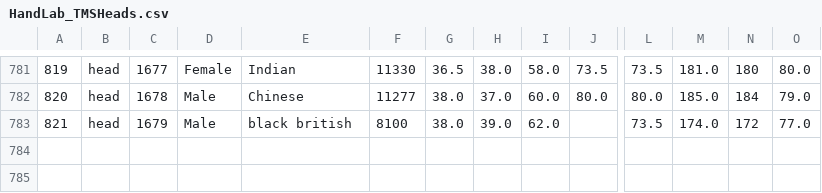
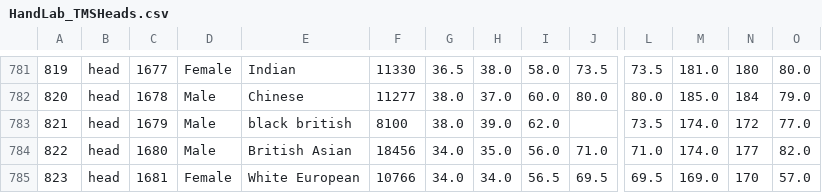
Before and after one commit to TMSMultiLab/TMSMultiLab, a CSV file: BioMetrics/data/HandLab_TMSHeads.csv, drawn as a sheet; only a part is shown, gaps mark what is left out; rows hold the shown columns only; the diff names each change by its address in the sheet, - before the commit and + after, or states it on an @@ line.

```diff
--- a/BioMetrics/data/HandLab_TMSHeads.csv
+++ b/BioMetrics/data/HandLab_TMSHeads.csv
+row 784: 822 | head | 1680 | Male | British Asian | 18456 | 34.0 | 35.0 | 56.0 | 71.0 | 71.0 | 174.0 | 177 | 82.0
+row 785: 823 | head | 1681 | Female | White European | 10766 | 34.0 | 34.0 | 56.5 | 69.5 | 69.5 | 169.0 | 170 | 57.0
```
Also changed, not shown: BioMetrics/data/HandLab_TMSSites.csv, 6 other files.
